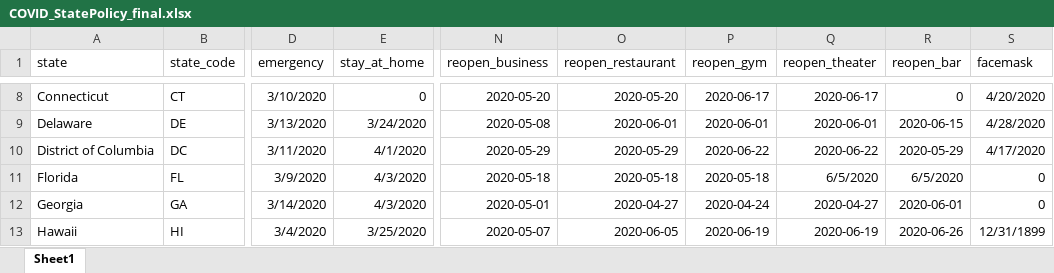
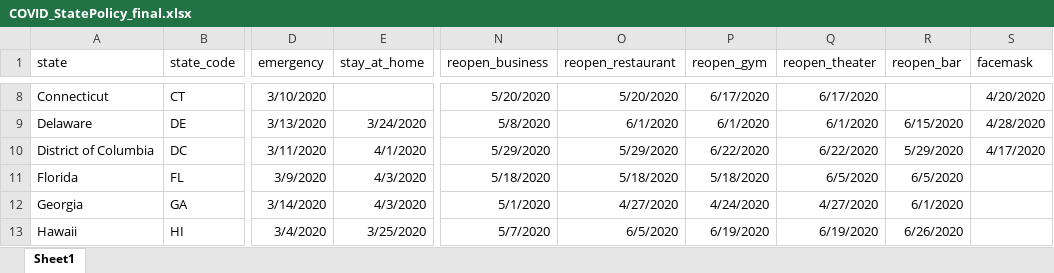
Before and after one commit to Kuailun/CS109A_Group58, an Excel workbook: 02_Data/03_Policy/COVID_StatePolicy_final.xlsx, sheet Sheet1, drawn as a sheet; only a part is shown, gaps mark what is left out; values as stored, in another font and other column widths than the file's, no borders; the diff covers the shown part only; the diff names each change by its address in the sheet, - before the commit and + after, or states it on an @@ line.

```diff
--- a/02_Data/03_Policy/COVID_StatePolicy_final.xlsx (sheet Sheet1)
+++ b/02_Data/03_Policy/COVID_StatePolicy_final.xlsx (sheet Sheet1)
-E8 (stay_at_home): 0
+E8 (stay_at_home): (empty)
-N8 (reopen_business): 2020-05-20
+N8 (reopen_business): 5/20/2020
-O8 (reopen_restaurant): 2020-05-20
+O8 (reopen_restaurant): 5/20/2020
-P8 (reopen_gym): 2020-06-17
+P8 (reopen_gym): 6/17/2020
-Q8 (reopen_theater): 2020-06-17
+Q8 (reopen_theater): 6/17/2020
-R8 (reopen_bar): 0
+R8 (reopen_bar): (empty)
-N9 (reopen_business): 2020-05-08
+N9 (reopen_business): 5/8/2020
-O9 (reopen_restaurant): 2020-06-01
+O9 (reopen_restaurant): 6/1/2020
-P9 (reopen_gym): 2020-06-01
+P9 (reopen_gym): 6/1/2020
-Q9 (reopen_theater): 2020-06-01
+Q9 (reopen_theater): 6/1/2020
-R9 (reopen_bar): 2020-06-15
+R9 (reopen_bar): 6/15/2020
-N10 (reopen_business): 2020-05-29
+N10 (reopen_business): 5/29/2020
-O10 (reopen_restaurant): 2020-05-29
+O10 (reopen_restaurant): 5/29/2020
-P10 (reopen_gym): 2020-06-22
+P10 (reopen_gym): 6/22/2020
-Q10 (reopen_theater): 2020-06-22
+Q10 (reopen_theater): 6/22/2020
-R10 (reopen_bar): 2020-05-29
+R10 (reopen_bar): 5/29/2020
-N11 (reopen_business): 2020-05-18
+N11 (reopen_business): 5/18/2020
-O11 (reopen_restaurant): 2020-05-18
+O11 (reopen_restaurant): 5/18/2020
-P11 (reopen_gym): 2020-05-18
+P11 (reopen_gym): 5/18/2020
-S11:S12 (facemask): 0
+S11:S12 (facemask): (empty)
-N12 (reopen_business): 2020-05-01
+N12 (reopen_business): 5/1/2020
-O12 (reopen_restaurant): 2020-04-27
+O12 (reopen_restaurant): 4/27/2020
-P12 (reopen_gym): 2020-04-24
+P12 (reopen_gym): 4/24/2020
-Q12 (reopen_theater): 2020-04-27
+Q12 (reopen_theater): 4/27/2020
-R12 (reopen_bar): 2020-06-01
+R12 (reopen_bar): 6/1/2020
-N13 (reopen_business): 2020-05-07
+N13 (reopen_business): 5/7/2020
-O13 (reopen_restaurant): 2020-06-05
+O13 (reopen_restaurant): 6/5/2020
-P13 (reopen_gym): 2020-06-19
+P13 (reopen_gym): 6/19/2020
-Q13 (reopen_theater): 2020-06-19
+Q13 (reopen_theater): 6/19/2020
-R13 (reopen_bar): 2020-06-26
+R13 (reopen_bar): 6/26/2020
-S13 (facemask): 12/31/1899
+S13 (facemask): (empty)
```
Also changed, not shown: 260 edited cells elsewhere in this sheet, 1 other file.
